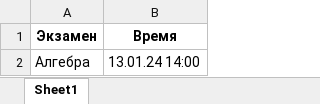
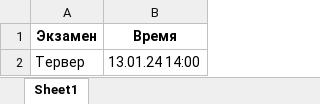
Before and after one commit to blackfyz00/TG_Exam_Bot, an Excel workbook: db_groups/ФИТ-231db.xlsx, sheet Sheet1, drawn as a sheet; values as stored, in another font and other column widths than the file's, no borders; the diff names each change by its address in the sheet, - before the commit and + after, or states it on an @@ line.

```diff
--- a/db_groups/ФИТ-231db.xlsx (sheet Sheet1)
+++ b/db_groups/ФИТ-231db.xlsx (sheet Sheet1)
-A2 (Экзамен): Алгебра
+A2 (Экзамен): Тервер
```
Also changed, not shown: db_groups/MO-231db.xlsx, 6 other files.
